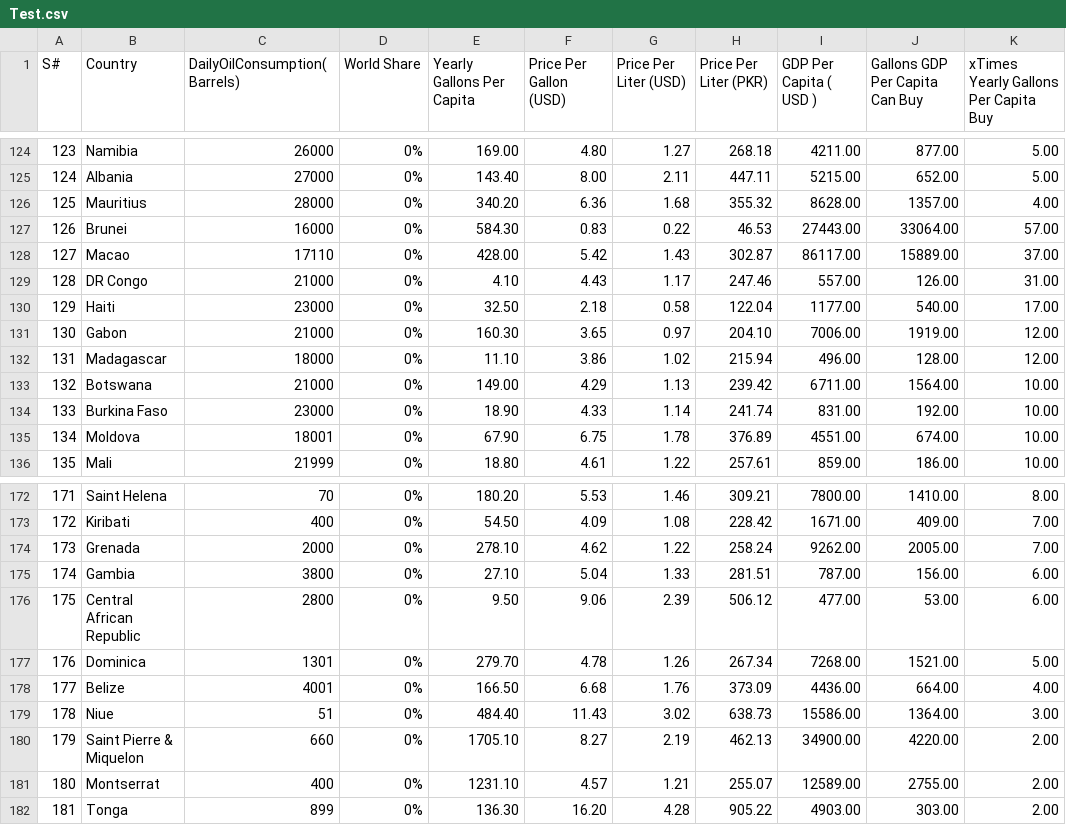
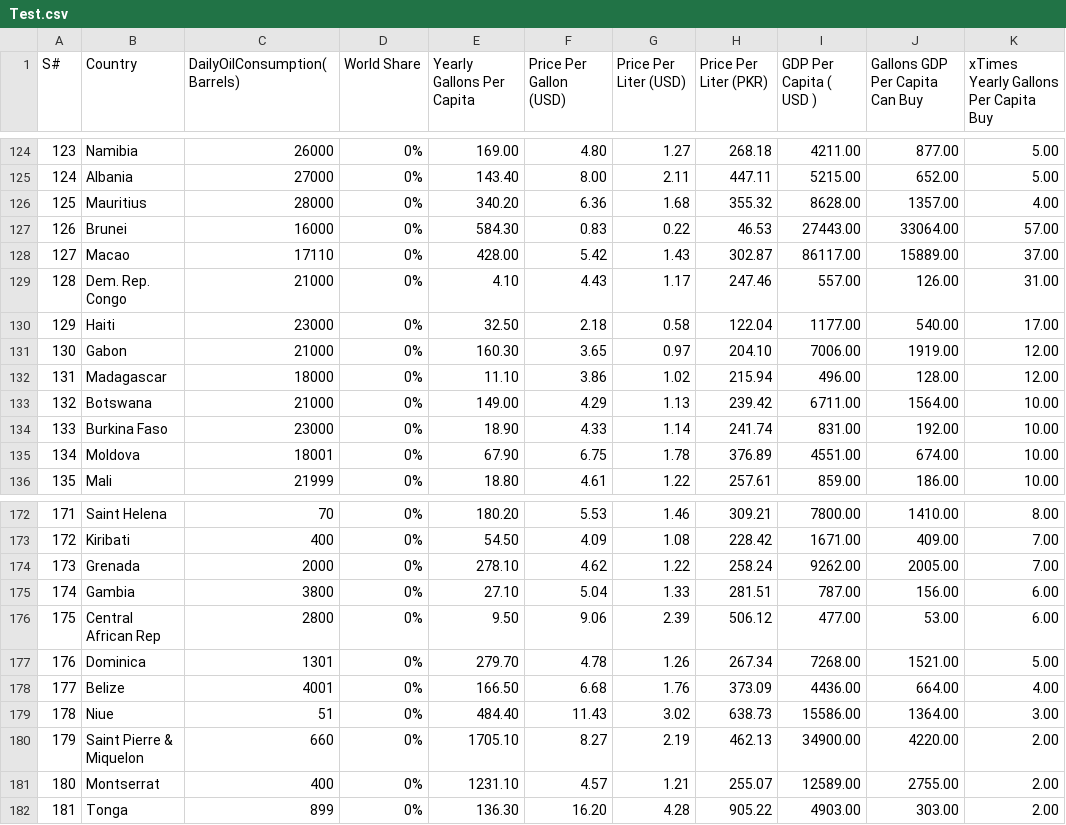
Before and after one commit to Cwee01/datavisualization2, a CSV file: Test.csv, drawn as a sheet; only a part is shown, gaps mark what is left out.

Commit message:
Update Petrol Dataset June 23 2022.csv

```diff
--- a/Test.csv
+++ b/Test.csv
@@ -128,3 +128,3 @@ S#,Country,DailyOilConsumption(Barrels),World Share,Yearly Gallons Per Capita,Pr
 127,Macao,17110,0%,428.00,5.42,1.43,302.87,86117.00,15889.00,37.00
-128,DR Congo,21000,0%,4.10,4.43,1.17,247.46,557.00,126.00,31.00
+128,Dem. Rep. Congo,21000,0%,4.10,4.43,1.17,247.46,557.00,126.00,31.00
 129,Haiti,23000,0%,32.50,2.18,0.58,122.04,1177.00,540.00,17.00
@@ -175,3 +175,3 @@ S#,Country,DailyOilConsumption(Barrels),World Share,Yearly Gallons Per Capita,Pr
 174,Gambia,3800,0%,27.10,5.04,1.33,281.51,787.00,156.00,6.00
-175,Central African Republic,2800,0%,9.50,9.06,2.39,506.12,477.00,53.00,6.00
+175,Central African Rep,2800,0%,9.50,9.06,2.39,506.12,477.00,53.00,6.00
 176,Dominica,1301,0%,279.70,4.78,1.26,267.34,7268.00,1521.00,5.00
```
